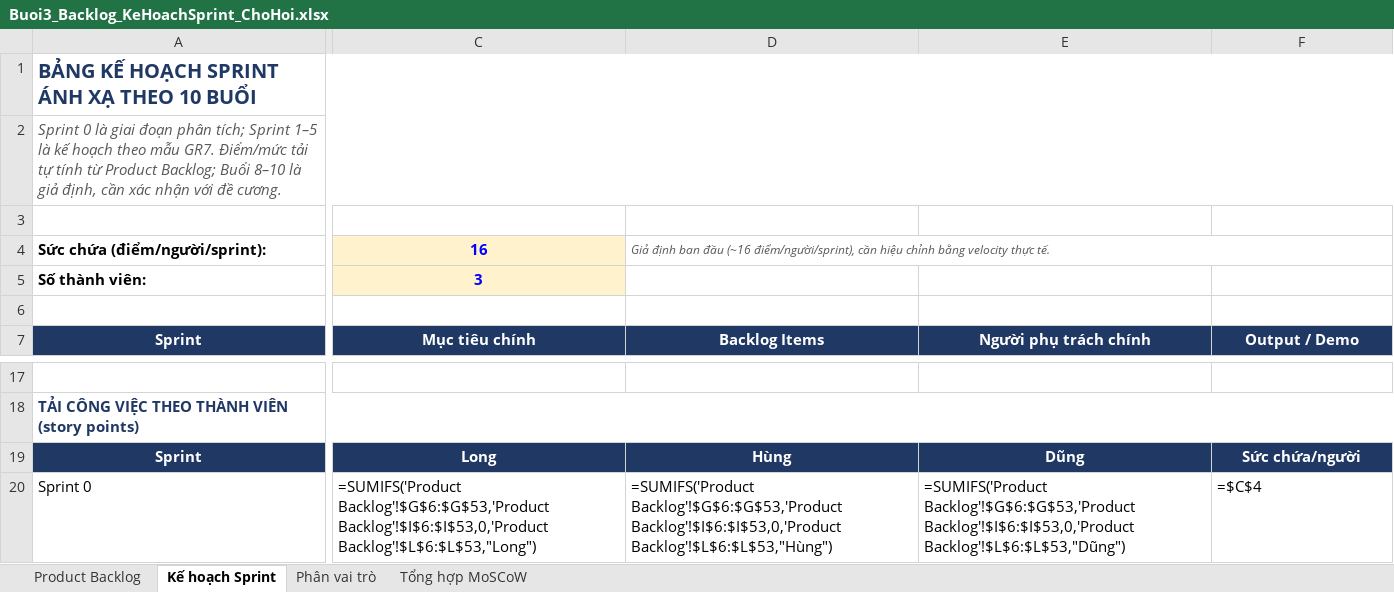
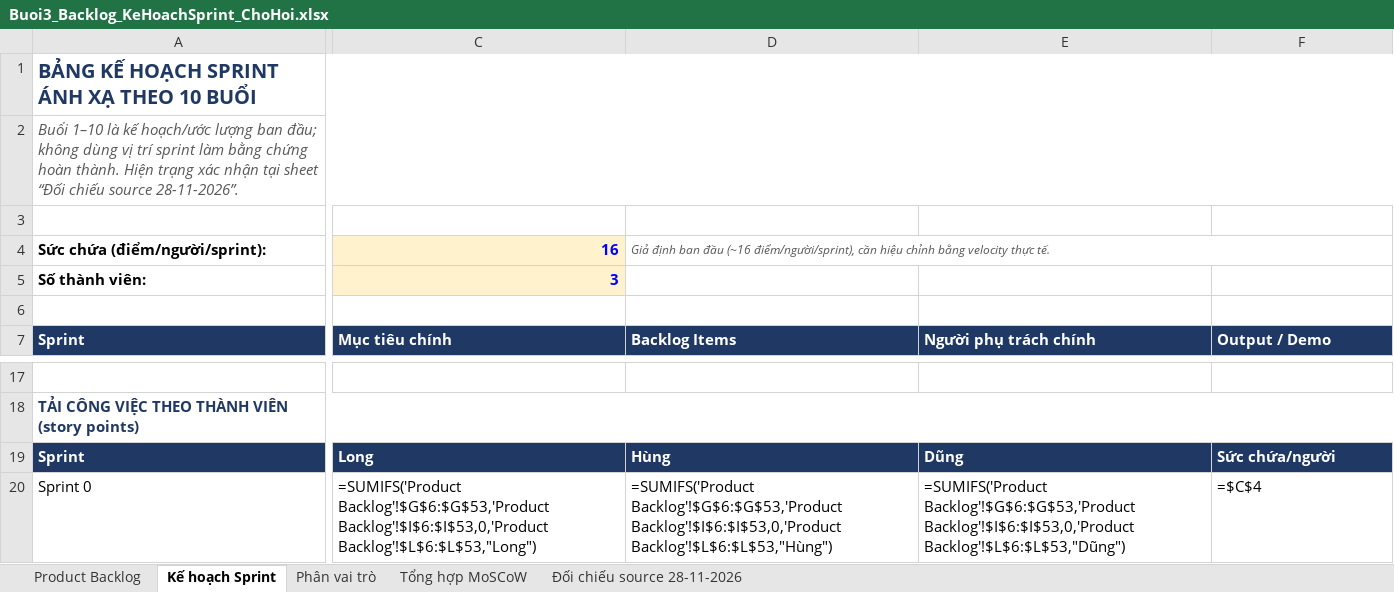
Before and after one commit to long191105/student-parttime-marketplace, an Excel workbook: docs/Buoi3_Backlog_KeHoachSprint_ChoHoi.xlsx, sheet Kế hoạch Sprint, drawn as a sheet; only a part is shown, gaps mark what is left out; values as stored, in another font and other column widths than the file's, no borders; formulas without a stored value are shown as written; conditional formats not drawn; the diff covers the shown part only; the diff names each change by its address in the sheet, - before the commit and + after, or states it on an @@ line.

```diff
--- a/docs/Buoi3_Backlog_KeHoachSprint_ChoHoi.xlsx (sheet Kế hoạch Sprint)
+++ b/docs/Buoi3_Backlog_KeHoachSprint_ChoHoi.xlsx (sheet Kế hoạch Sprint)
+sheet tab: Đối chiếu source 28-11-2026
-A2 (Sprint): Sprint 0 là giai đoạn phân tích; Sprint 1–5 là kế hoạch theo mẫu GR7. Điểm/mức tải tự tính từ Product Backlog; Buổi 8–10 là giả định, cần xác nhận với đề cương.
+A2 (Sprint): Buổi 1–10 là kế hoạch/ước lượng ban đầu; không dùng vị trí sprint làm bằng chứng hoàn thành. Hiện trạng xác nhận tại sheet “Đối chiếu source 28-11-2026”.
-C4:C5 alignment: center
+C4:C5 alignment: right
-A7:F7 alignment: center
+A7:F7 alignment: left
-A19 alignment: center
+A19 alignment: left
-C19:F19 alignment: center
+C19:F19 alignment: left
```
Also changed, not shown: cell formats elsewhere in this sheet, sheet Product Backlog, sheet Tổng hợp MoSCoW, sheet Phân vai trò, 54 other files.
